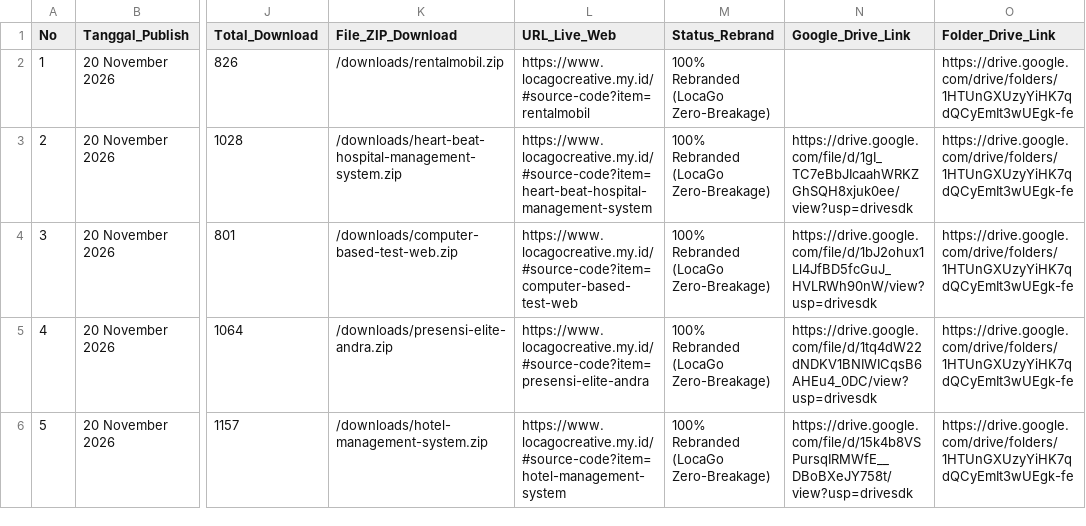
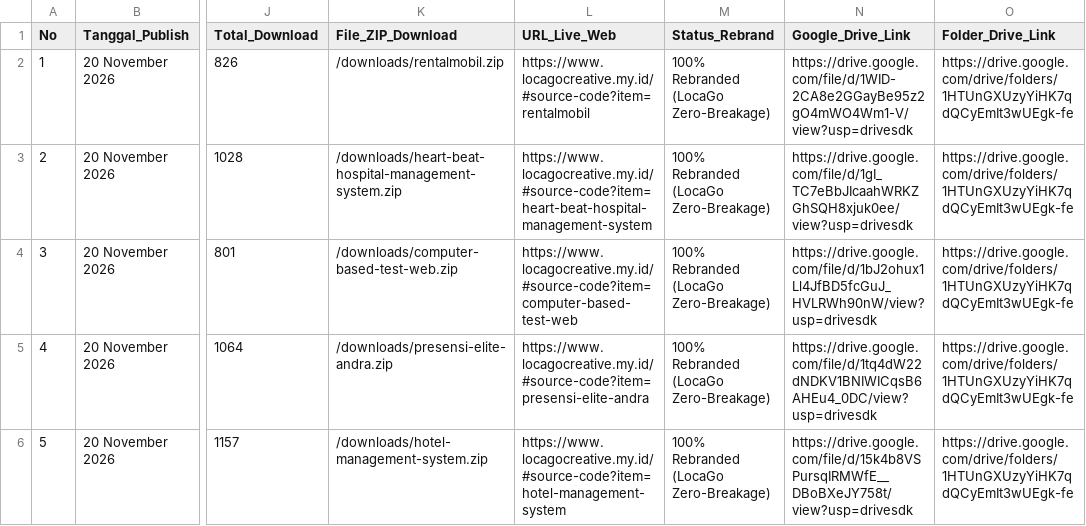
Before and after one commit to mfahmiq/LocaGo-Creative, a CSV file: public/downloads/hunted_open_source_repos.csv, drawn as a sheet; only a part is shown, gaps mark what is left out; the diff names each change by its address in the sheet, - before the commit and + after, or states it on an @@ line.

Commit message:
chore(source-code): CSV with Drive link for rentalmobil (sc-74)

```diff
--- a/public/downloads/hunted_open_source_repos.csv
+++ b/public/downloads/hunted_open_source_repos.csv
-N2 (Google_Drive_Link): (empty)
+N2 (Google_Drive_Link): https://drive.google.com/file/d/1WID-2CA8e2GGayBe95z2gO4mWO4Wm1-V/view?usp=drivesdk
```
